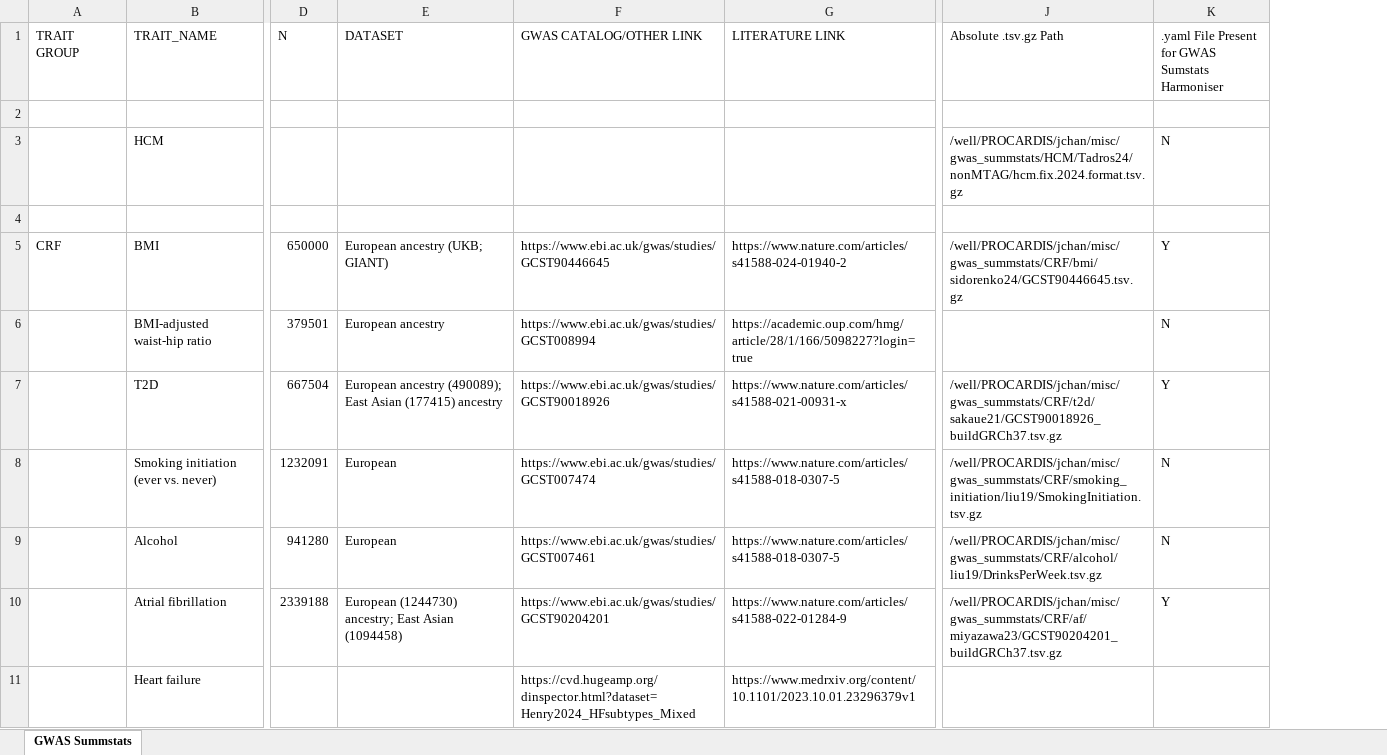
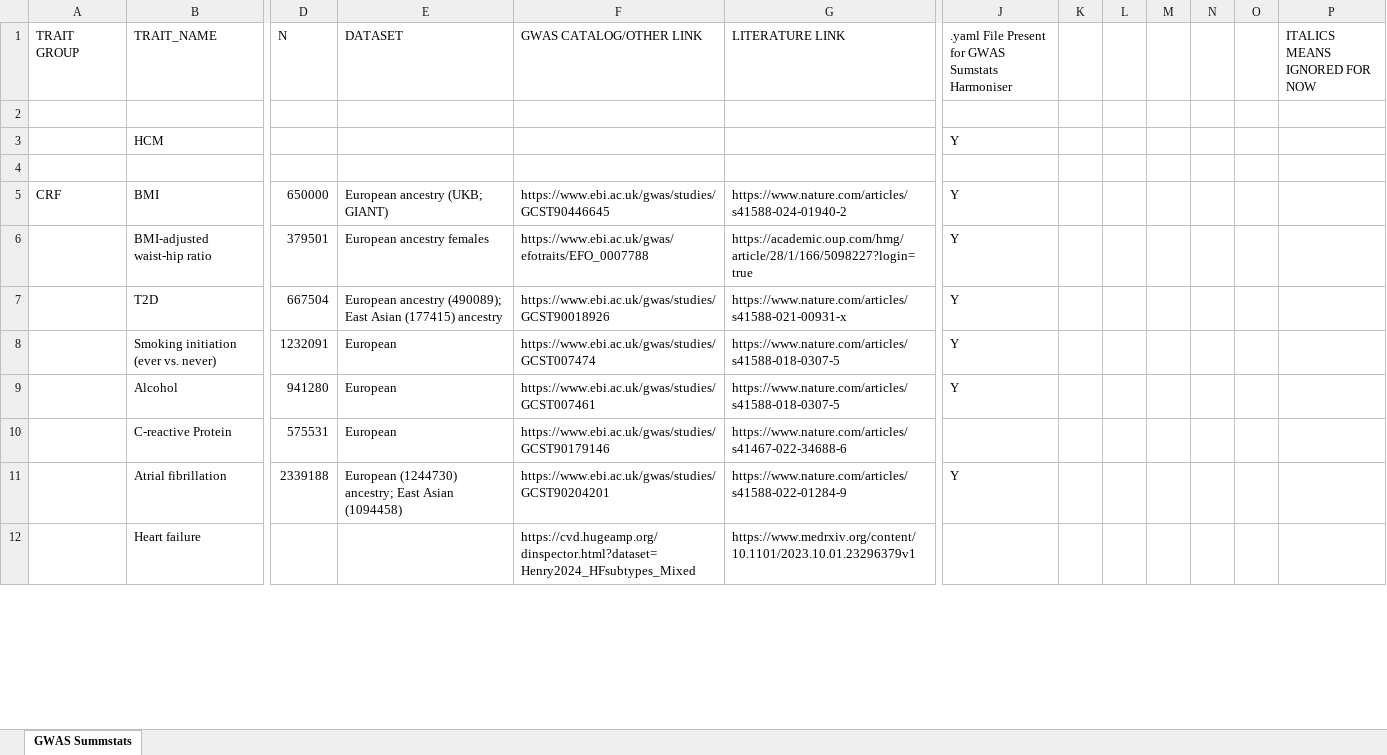
Before and after one commit to JonChan0/MultiPheno_HCM_MR, an Excel workbook: 1_data/gwas_summstats/hcm_related_traits_summary.xlsx, sheet GWAS Summstats, drawn as a sheet; only a part is shown, gaps mark what is left out; values as stored, in another font and other column widths than the file's, no cell formats; removed rows and columns are numbered as before the commit, all else as after; rows hold the shown columns only; the diff covers the shown part only; the diff names each change by its address in the sheet, - before the commit and + after, or states it on an @@ line.

Commit message:
Remove pulit18's waist-hip-ratio as trait

```diff
--- a/1_data/gwas_summstats/hcm_related_traits_summary.xlsx (sheet GWAS Summstats)
+++ b/1_data/gwas_summstats/hcm_related_traits_summary.xlsx (sheet GWAS Summstats)
-column J (Absolute .tsv.gz Path), rows 3-10: /well/PROCARDIS/jchan/misc/gwas_summstats/HCM/Tadros24/nonMTAG/hcm.fix.2024.format.tsv.gz |  | /well/PROCARDIS/jchan/misc/gwas_summstats/CRF/bmi/sidorenko24/GCST90446645.tsv.gz |  | /well/PROCARDIS/jchan/misc/gwas_summstats/CRF/t2d/sakaue21/GCST90018926_buildGRCh37.tsv.gz | /well/PROCARDIS/jchan/misc/gwas_summstats/CRF/smoking_initiation/liu19/SmokingInitiation.tsv.gz | /well/PROCARDIS/jchan/misc/gwas_summstats/CRF/alcohol/liu19/DrinksPerWeek.tsv.gz | /well/PROCARDIS/jchan/misc/gwas_summstats/CRF/af/miyazawa23/GCST90204201_buildGRCh37.tsv.gz
+column K, empty
+column L, empty
+column M, empty
+column N, empty
+column O, empty
+column P (ITALICS MEANS IGNORED FOR NOW), empty
-J3: N
+J3: Y
-E6 (DATASET): European ancestry
+E6 (DATASET): European ancestry females
-F6 (GWAS CATALOG/OTHER LINK): https://www.ebi.ac.uk/gwas/studies/GCST008994
+F6 (GWAS CATALOG/OTHER LINK): https://www.ebi.ac.uk/gwas/efotraits/EFO_0007788
-J6: N
+J6: Y
-J8:J9: N
+J8:J9: Y
+row 10:  | C-reactive Protein | 575531 | European | https://www.ebi.ac.uk/gwas/studies/GCST90179146 | https://www.nature.com/articles/s41467-022-34688-6
```
Also changed, not shown: 13 edited cells elsewhere in this sheet, cell formats, 1 other file.
